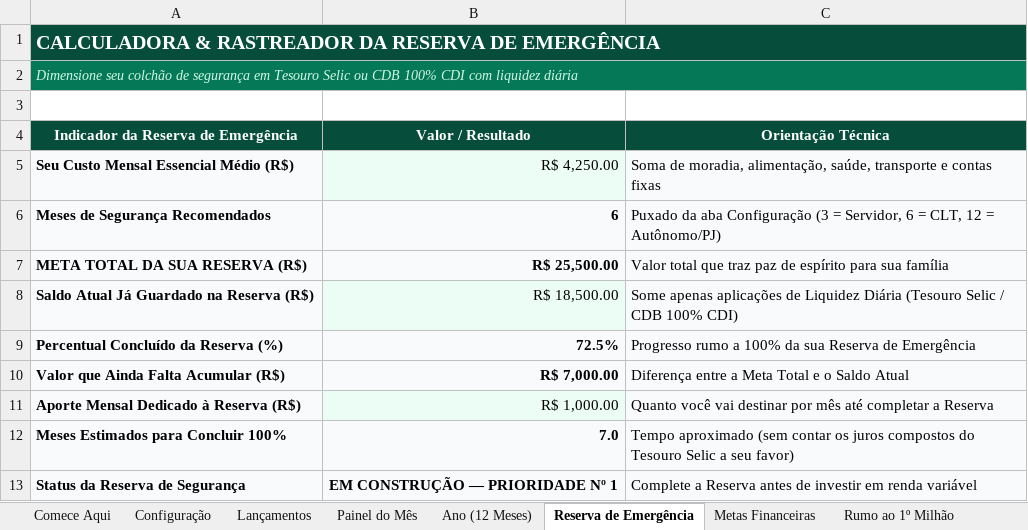
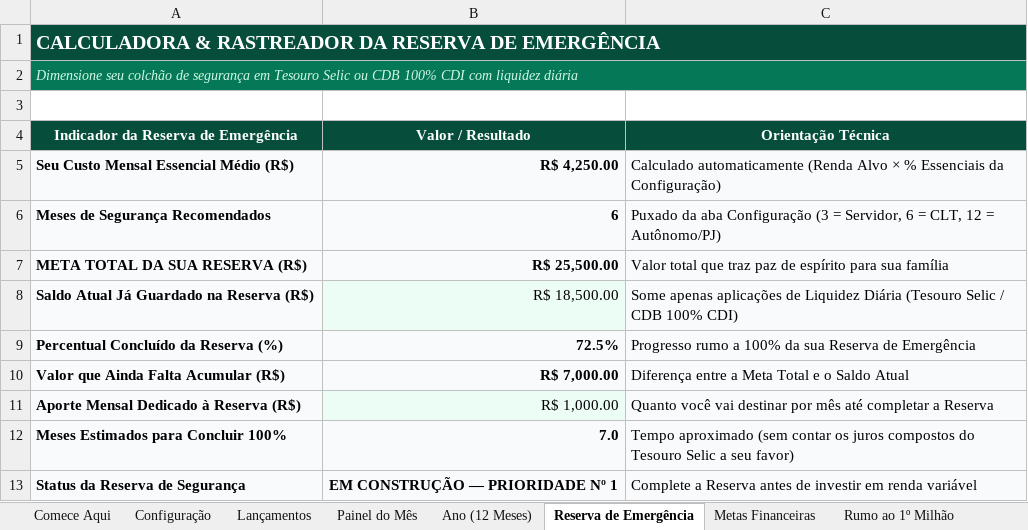
Before and after one commit to yuryfigueiredo/site-abcinvestimentos, an Excel workbook: produtos/planilha-abc/Planilha-ABC-Exemplo-Preenchido.xlsx, sheet Reserva de Emergência, drawn as a sheet; values as stored, in another font and other column widths than the file's, no borders; the diff names each change by its address in the sheet, - before the commit and + after, or states it on an @@ line.

```diff
--- a/produtos/planilha-abc/Planilha-ABC-Exemplo-Preenchido.xlsx (sheet Reserva de Emergência)
+++ b/produtos/planilha-abc/Planilha-ABC-Exemplo-Preenchido.xlsx (sheet Reserva de Emergência)
-B5 bold: off
+B5 bold: on
-C5 (Orientação Técnica): Soma de moradia, alimentação, saúde, transporte e contas fixas
+C5 (Orientação Técnica): Calculado automaticamente (Renda Alvo × % Essenciais da Configuração)
```
Also changed, not shown: sheet Ano (12 Meses), formulas that keep their value, produtos/planilha-abc/Planilha-ABC-Controle-Financeiro-e-1-Milhao.xlsx, public/downloads/Planilha-ABC-Exemplo-Preenchido.xlsx, 5 other files.
